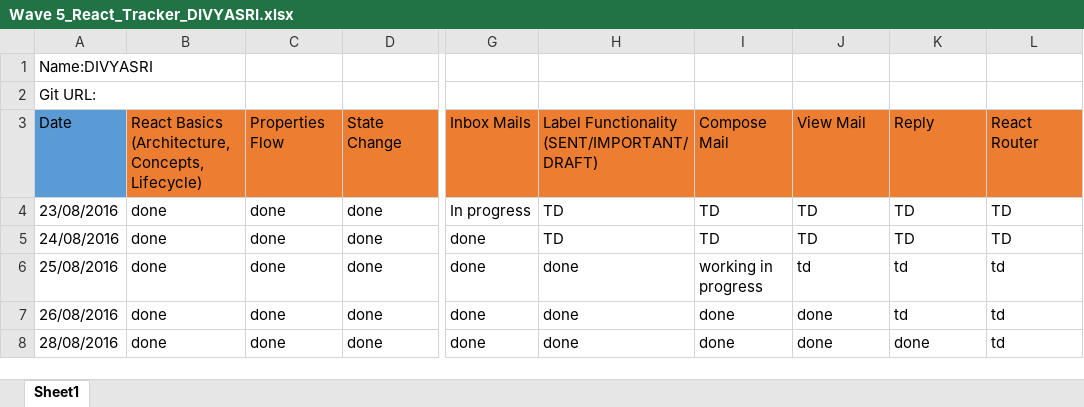
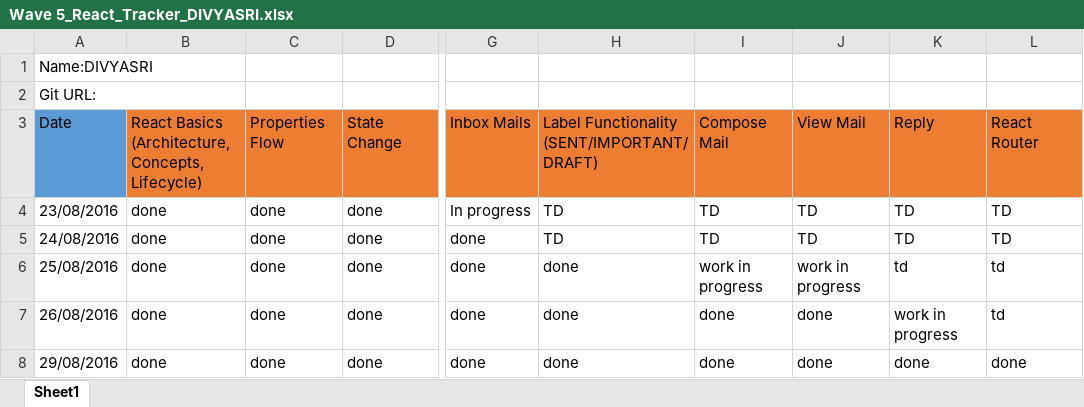
Before and after one commit to DIVYARI/ReactPractice, an Excel workbook: Wave 5_React_Tracker_DIVYASRI.xlsx, sheet Sheet1, drawn as a sheet; only a part is shown, gaps mark what is left out; values as stored, in another font and other column widths than the file's, no borders; the diff names each change by its address in the sheet, - before the commit and + after, or states it on an @@ line.

```diff
--- a/Wave 5_React_Tracker_DIVYASRI.xlsx (sheet Sheet1)
+++ b/Wave 5_React_Tracker_DIVYASRI.xlsx (sheet Sheet1)
-I6: working in progress
+I6: work in progress
-J6: td
+J6: work in progress
-K7: td
+K7: work in progress
-A8: 28/08/2016
+A8: 29/08/2016
-L8: td
+L8: done
```
Also changed, not shown: 20 other files.
